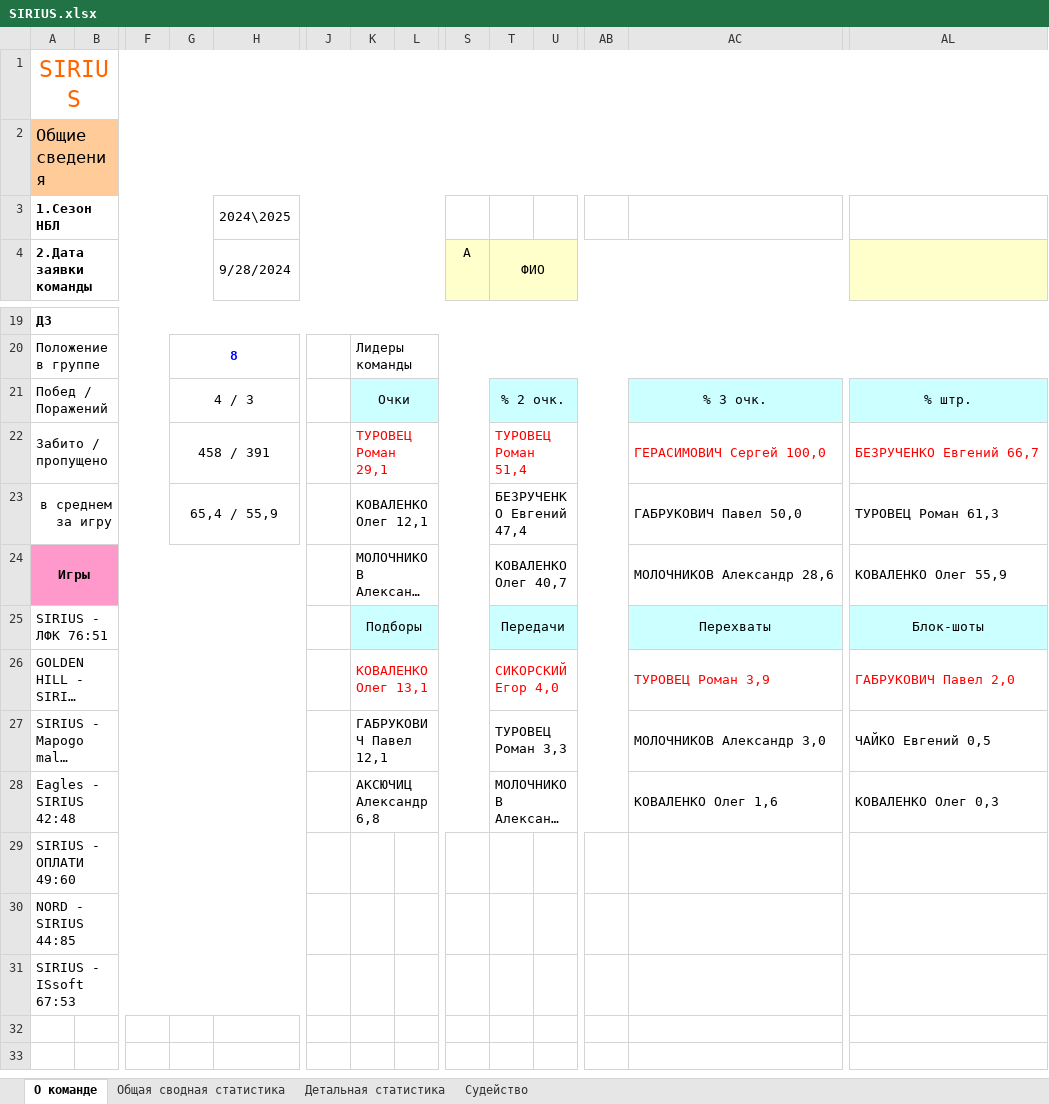
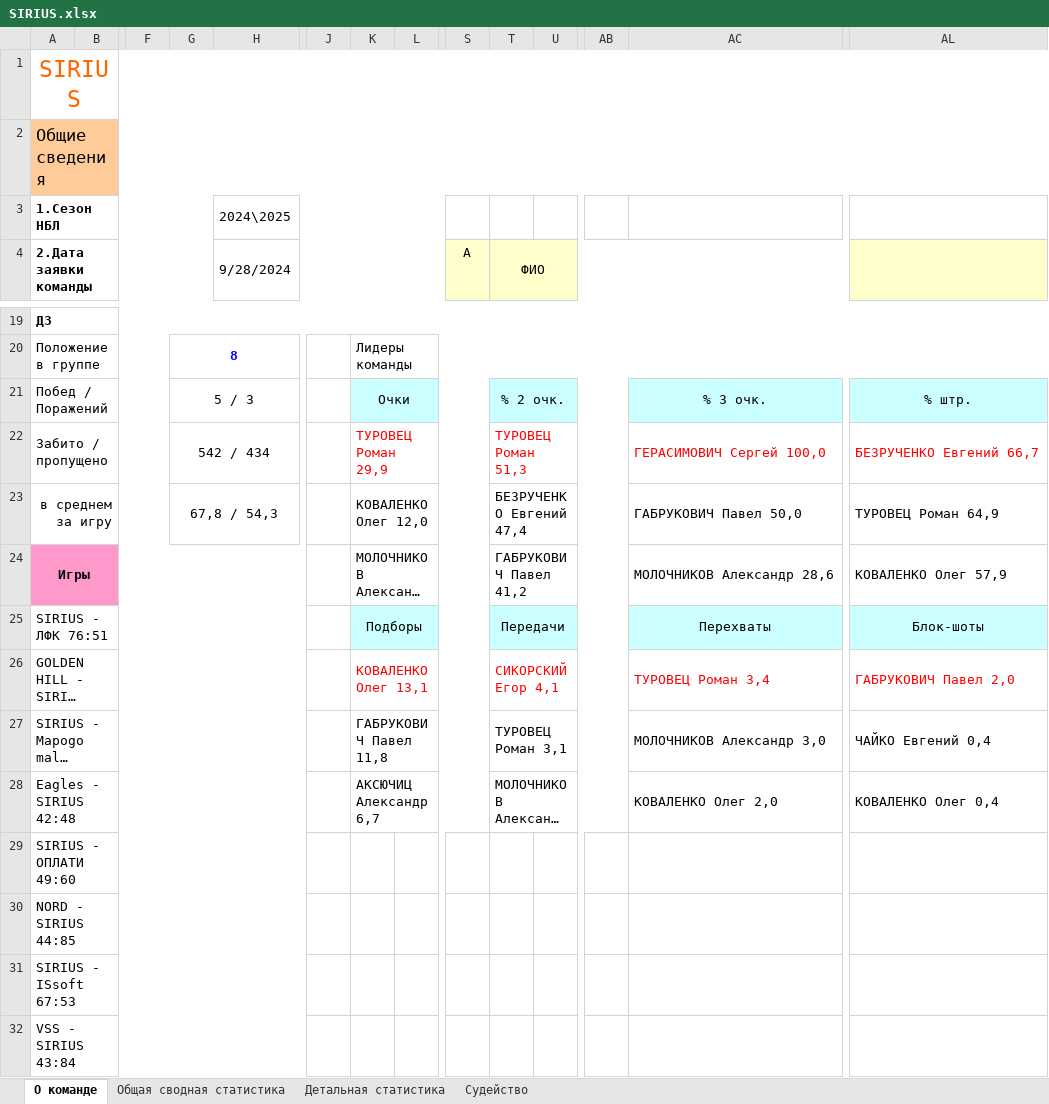
Before and after one commit to GerasimovichSergey/SIRIUS, an Excel workbook: public/statistic/SIRIUS.xlsx, sheet О команде, drawn as a sheet; only a part is shown, gaps mark what is left out; long unchanged cells end in …; values as stored, in another font and other column widths than the file's, no borders; rows hold the shown columns only; the diff names each change by its address in the sheet, - before the commit and + after, or states it on an @@ line.

```diff
--- a/public/statistic/SIRIUS.xlsx (sheet О команде)
+++ b/public/statistic/SIRIUS.xlsx (sheet О команде)
-G21: 4 / 3
+G21: 5 / 3
-G22: 458 / 391
+G22: 542 / 434
-K22: ТУРОВЕЦ Роман 29,1
+K22: ТУРОВЕЦ Роман 29,9
-T22 (ФИО): ТУРОВЕЦ Роман 51,4
+T22 (ФИО): ТУРОВЕЦ Роман 51,3
-G23: 65,4 / 55,9
+G23: 67,8 / 54,3
-K23: КОВАЛЕНКО Олег 12,1
+K23: КОВАЛЕНКО Олег 12,0
-AL23: ТУРОВЕЦ Роман 61,3
+AL23: ТУРОВЕЦ Роман 64,9
-T24 (ФИО): КОВАЛЕНКО Олег 40,7
+T24 (ФИО): ГАБРУКОВИЧ Павел 41,2
-AL24: КОВАЛЕНКО Олег 55,9
+AL24: КОВАЛЕНКО Олег 57,9
-T26 (ФИО): СИКОРСКИЙ Егор 4,0
+T26 (ФИО): СИКОРСКИЙ Егор 4,1
-AC26: ТУРОВЕЦ Роман 3,9
+AC26: ТУРОВЕЦ Роман 3,4
-K27: ГАБРУКОВИЧ Павел 12,1
+K27: ГАБРУКОВИЧ Павел 11,8
-T27 (ФИО): ТУРОВЕЦ Роман 3,3
+T27 (ФИО): ТУРОВЕЦ Роман 3,1
-AL27: ЧАЙКО Евгений 0,5
+AL27: ЧАЙКО Евгений 0,4
-K28: АКСЮЧИЦ Александр 6,8
+K28: АКСЮЧИЦ Александр 6,7
-AC28: КОВАЛЕНКО Олег 1,6
+AC28: КОВАЛЕНКО Олег 2,0
-AL28: КОВАЛЕНКО Олег 0,3
+AL28: КОВАЛЕНКО Олег 0,4
+row 32: VSS - SIRIUS 43:84
```
Also changed, not shown: sheet Общая сводная статистика, sheet Детальная статистика, sheet Судейство, public/statistic/best-nominations.xlsx, public/statistic/teams-position.xlsx, 4 other files.
